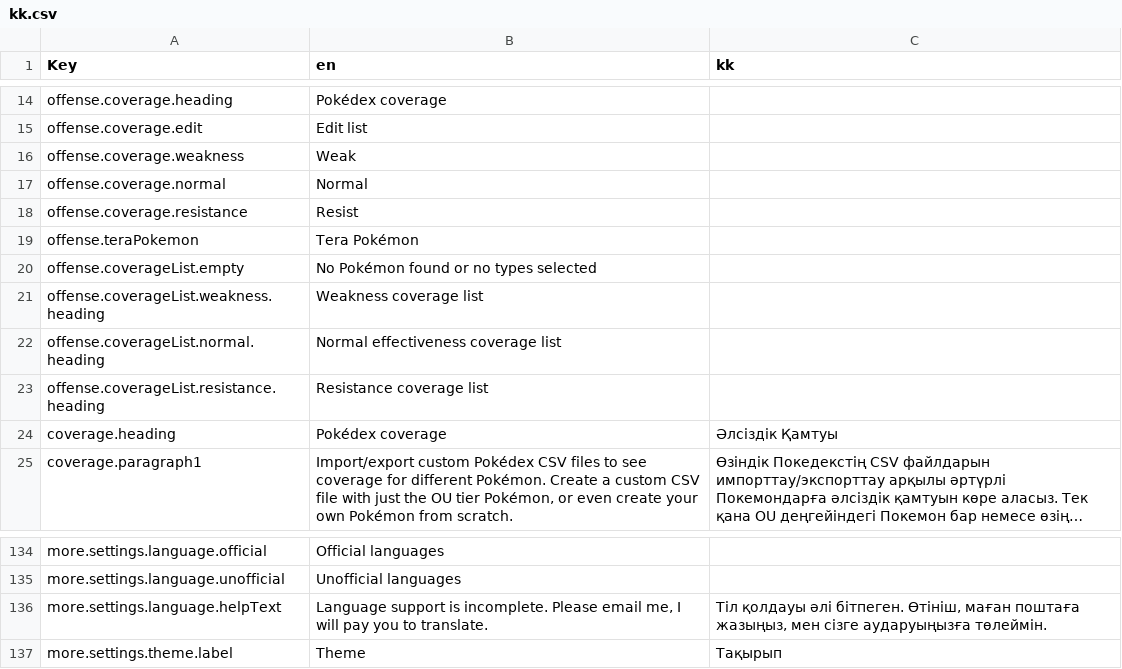
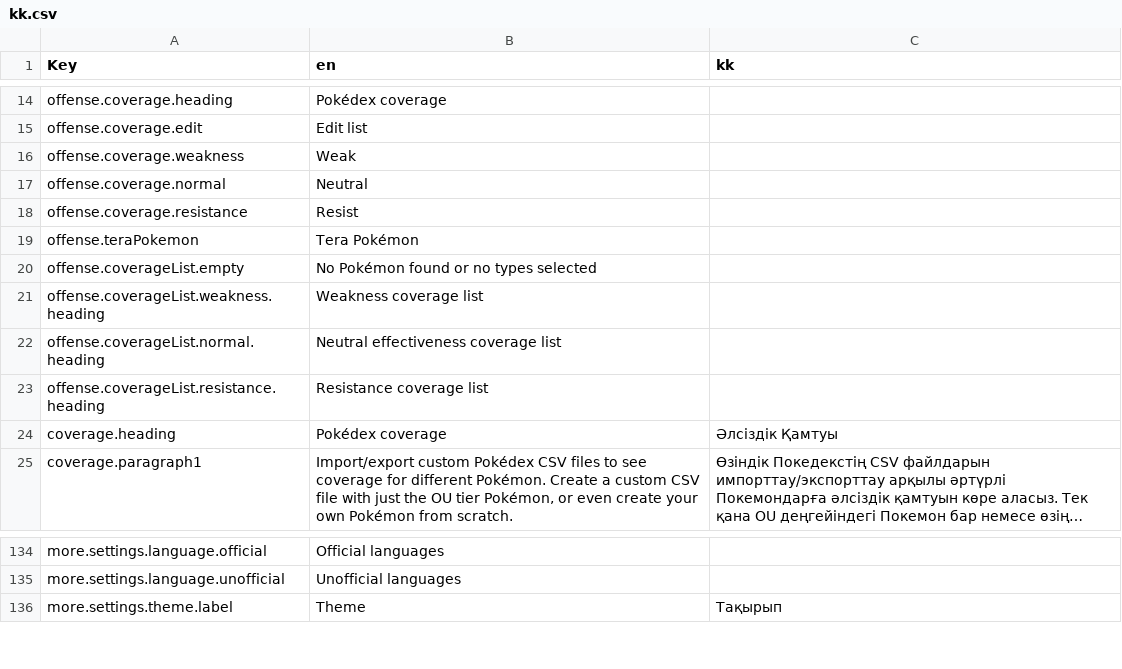
Before and after one commit to wavebeem/pkmn.help, a CSV file: public/translations/kk.csv, drawn as a sheet; only a part is shown, gaps mark what is left out; long unchanged cells end in ….

```diff
--- a/public/translations/kk.csv
+++ b/public/translations/kk.csv
@@ -16,3 +16,3 @@ offense.coverage.edit,Edit list,
 offense.coverage.weakness,Weak,
-offense.coverage.normal,Normal,
+offense.coverage.normal,Neutral,
 offense.coverage.resistance,Resist,
@@ -21,3 +21,3 @@ offense.coverageList.empty,No Pokémon found or no types selected,
 offense.coverageList.weakness.heading,Weakness coverage list,
-offense.coverageList.normal.heading,Normal effectiveness coverage list,
+offense.coverageList.normal.heading,Neutral effectiveness coverage list,
 offense.coverageList.resistance.heading,Resistance coverage list,
@@ -135,3 +135,2 @@ more.settings.language.official,Official languages,
 more.settings.language.unofficial,Unofficial languages,
-more.settings.language.helpText,"Language support is incomplete. Please email me, I will pay you to translate.","Тіл қолдауы әлі бітпеген. Өтініш, маған поштаға жазыңыз, мен сізге аударуыңызға төлеймін."
 more.settings.theme.label,Theme,Тақырып
```
Also changed, not shown: public/translations/es.csv, public/translations/ja.csv, 47 other files.
